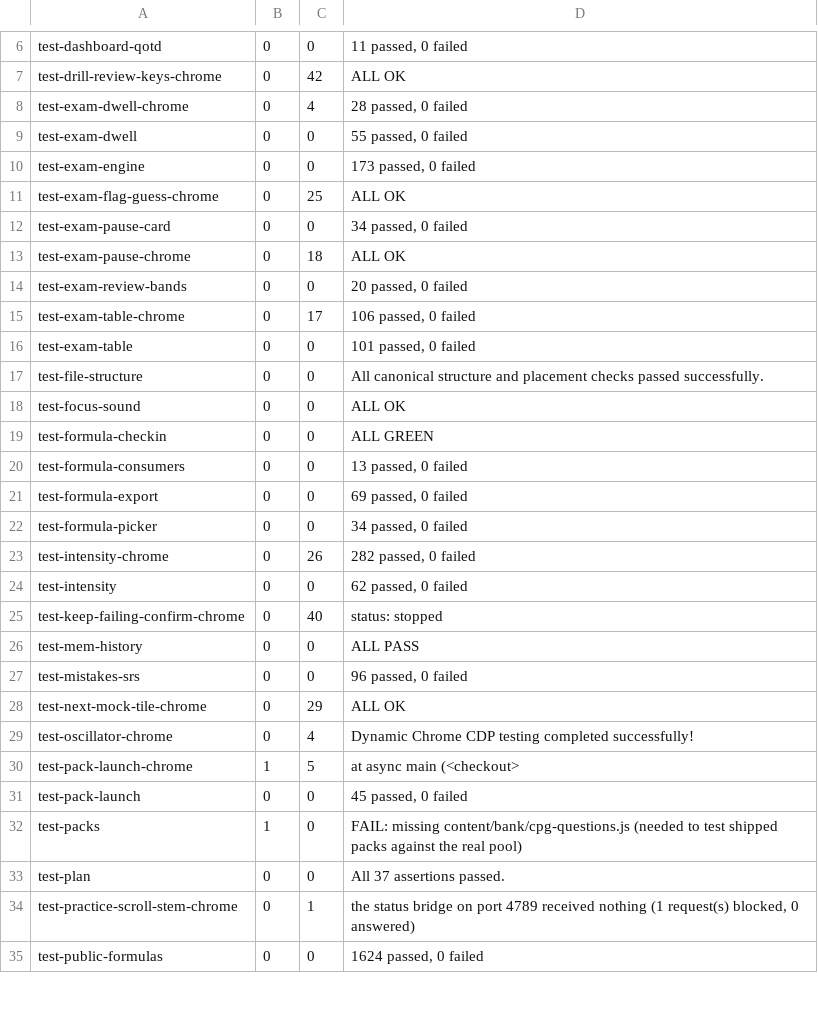
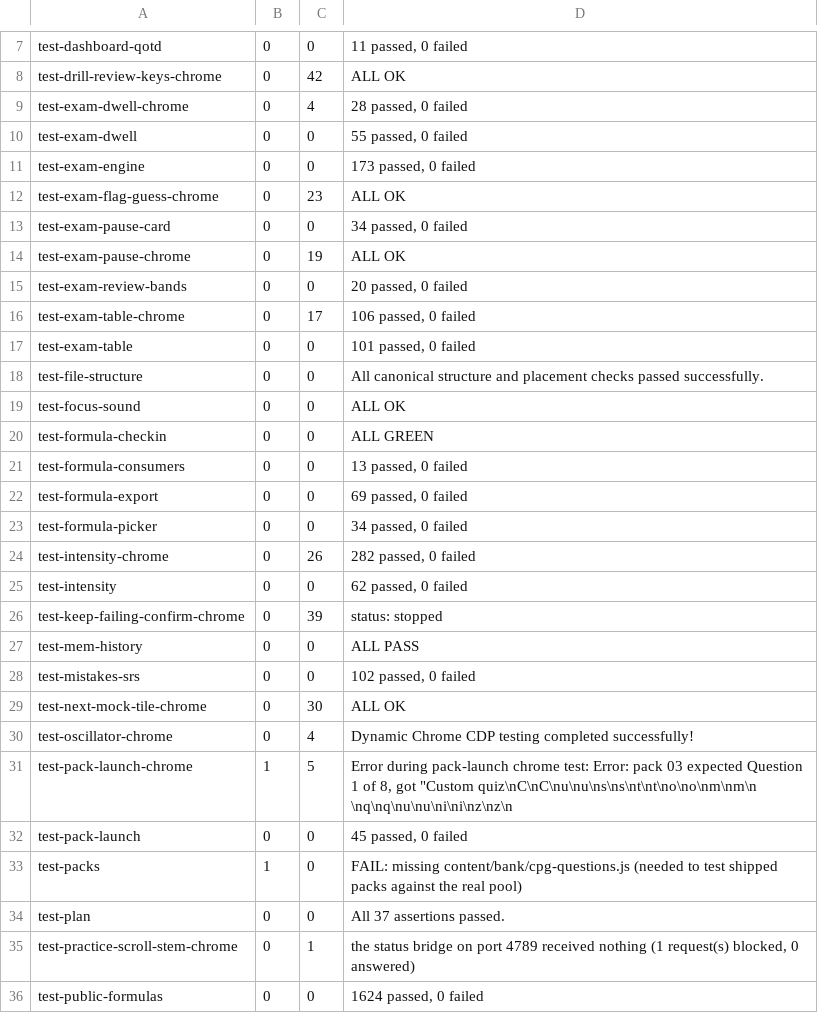
Before and after one commit to Edfghdrtxxx/Physics-GRE-Practice, a TSV file: pr113-evidence/logs/suite-pr-head.tsv, drawn as a sheet; only a part is shown, gaps mark what is left out; the diff covers the shown part only.

```diff
--- a/pr113-evidence/logs/suite-pr-head.tsv
+++ b/pr113-evidence/logs/suite-pr-head.tsv
@@ -10,5 +11,5 @@ test-exam-dwell	0	0	55 passed, 0 failed
 test-exam-engine	0	0	173 passed, 0 failed
-test-exam-flag-guess-chrome	0	25	ALL OK
+test-exam-flag-guess-chrome	0	23	ALL OK
 test-exam-pause-card	0	0	34 passed, 0 failed
-test-exam-pause-chrome	0	18	ALL OK
+test-exam-pause-chrome	0	19	ALL OK
 test-exam-review-bands	0	0	20 passed, 0 failed
@@ -24,8 +25,8 @@ test-intensity-chrome	0	26	282 passed, 0 failed
 test-intensity	0	0	62 passed, 0 failed
-test-keep-failing-confirm-chrome	0	40	status: stopped
+test-keep-failing-confirm-chrome	0	39	status: stopped
 test-mem-history	0	0	ALL PASS
-test-mistakes-srs	0	0	96 passed, 0 failed
-test-next-mock-tile-chrome	0	29	ALL OK
+test-mistakes-srs	0	0	102 passed, 0 failed
+test-next-mock-tile-chrome	0	30	ALL OK
 test-oscillator-chrome	0	4	Dynamic Chrome CDP testing completed successfully!
-test-pack-launch-chrome	1	5	    at async main (<checkout>
+test-pack-launch-chrome	1	5	Error during pack-launch chrome test: Error: pack 03 expected Question 1 of 8, got "Custom quiz\nC\nC\nu\nu\ns\ns\nt\nt\no\no\nm\nm\n \nq\nq\nu\nu\ni\ni\nz\nz\n
 test-pack-launch	0	0	45 passed, 0 failed
```
Also changed, not shown: 1 added row and 15 edited cells elsewhere in this file, pr113-evidence/logs/per-commit.tsv, pr113-evidence/logs/suite-main.tsv, 49 other files.
